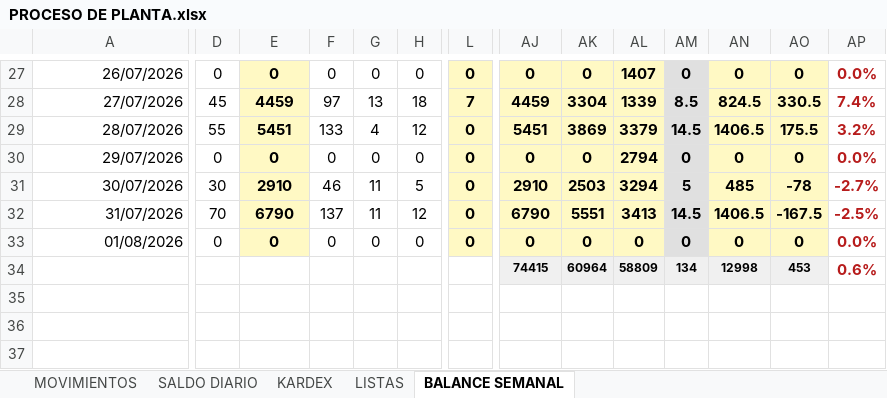
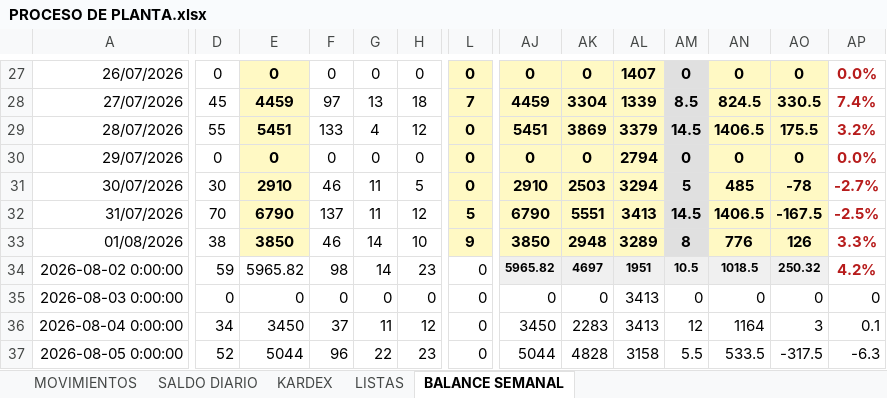
Before and after one commit to mirianmartinezparedes-ship-it/AGRO-PACAYALES, an Excel workbook: PROCESO DE PLANTA.xlsx, sheet BALANCE SEMANAL, drawn as a sheet; only a part is shown, gaps mark what is left out; values as stored, in another font and other column widths than the file's, no borders; charts and pictures not drawn; removed rows and columns are numbered as before the commit, all else as after; rows hold the shown columns only; the diff covers the shown part only; the diff names each change by its address in the sheet, - before the commit and + after, or states it on an @@ line.

```diff
--- a/PROCESO DE PLANTA.xlsx (sheet BALANCE SEMANAL)
+++ b/PROCESO DE PLANTA.xlsx (sheet BALANCE SEMANAL)
-L32: 0
+L32: 5
-D33: 0
+D33: 38
-E33: 0
+E33: 3850
-F33: 0
+F33: 46
-G33: 0
+G33: 14
-H33: 0
+H33: 10
-L33: 0
+L33: 9
-AJ33: 0
+AJ33: 3850
-AK33: 0
+AK33: 2948
-AL33: 0
+AL33: 3289
-AM33: 0
+AM33: 8
-AN33: 0
+AN33: 776
-AO33: 0
+AO33: 126
-AP33: 0.0%
+AP33: 3.3%
-row 34:  |  |  |  |  |  |  | 74415 | 60964 | 58809 | 134 | 12998 | 453 | 0.6%
+row 34: 2026-08-02 0:00:00 | 59 | 5965.82 | 98 | 14 | 23 | 0 | 5965.82 | 4697 | 1951 | 10.5 | 1018.5 | 250.32 | 4.2%
+row 35: 2026-08-03 0:00:00 | 0 | 0 | 0 | 0 | 0 | 0 | 0 | 0 | 3413 | 0 | 0 | 0 | 0
+row 36: 2026-08-04 0:00:00 | 34 | 3450 | 37 | 11 | 12 | 0 | 3450 | 2283 | 3413 | 12 | 1164 | 3 | 0.1
+row 37: 2026-08-05 0:00:00 | 52 | 5044 | 96 | 22 | 23 | 0 | 5044 | 4828 | 3158 | 5.5 | 533.5 | -317.5 | -6.3
```
Also changed, not shown: 43 edited cells elsewhere in this sheet, sheet MOVIMIENTOS, sheet KARDEX, sheet SALDO DIARIO, formulas that keep their value, hidden cells, 1 other file.
